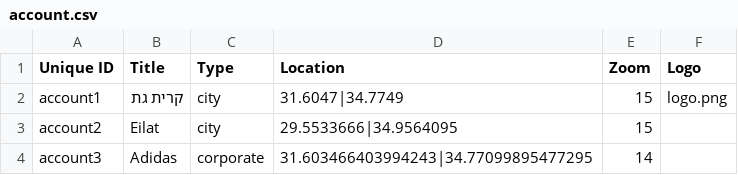
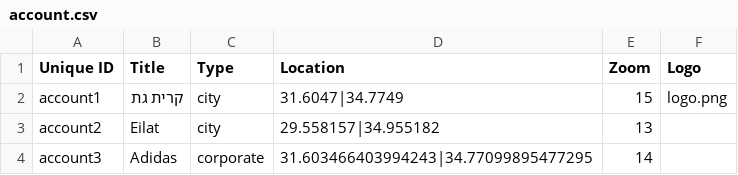
Before and after one commit to Gizra/negawatt-server, a CSV file: negawatt/modules/custom/negawatt_migrate/csv/node/account.csv, drawn as a sheet.

Commit message:
Fix migrate
Fix eilat lat/long.
Add user for astral.

```diff
--- a/negawatt/modules/custom/negawatt_migrate/csv/node/account.csv
+++ b/negawatt/modules/custom/negawatt_migrate/csv/node/account.csv
@@ -2,3 +2,3 @@ Unique ID,Title,Type,Location,Zoom,Logo
 account1,קרית גת,city,31.6047|34.7749,15,logo.png
-account2,Eilat,city,29.5533666|34.9564095,15,
+account2,Eilat,city,29.558157|34.955182,13,
 account3,Adidas,corporate,31.603466403994243|34.77099895477295,14,
```
Also changed, not shown: 1 other file.
